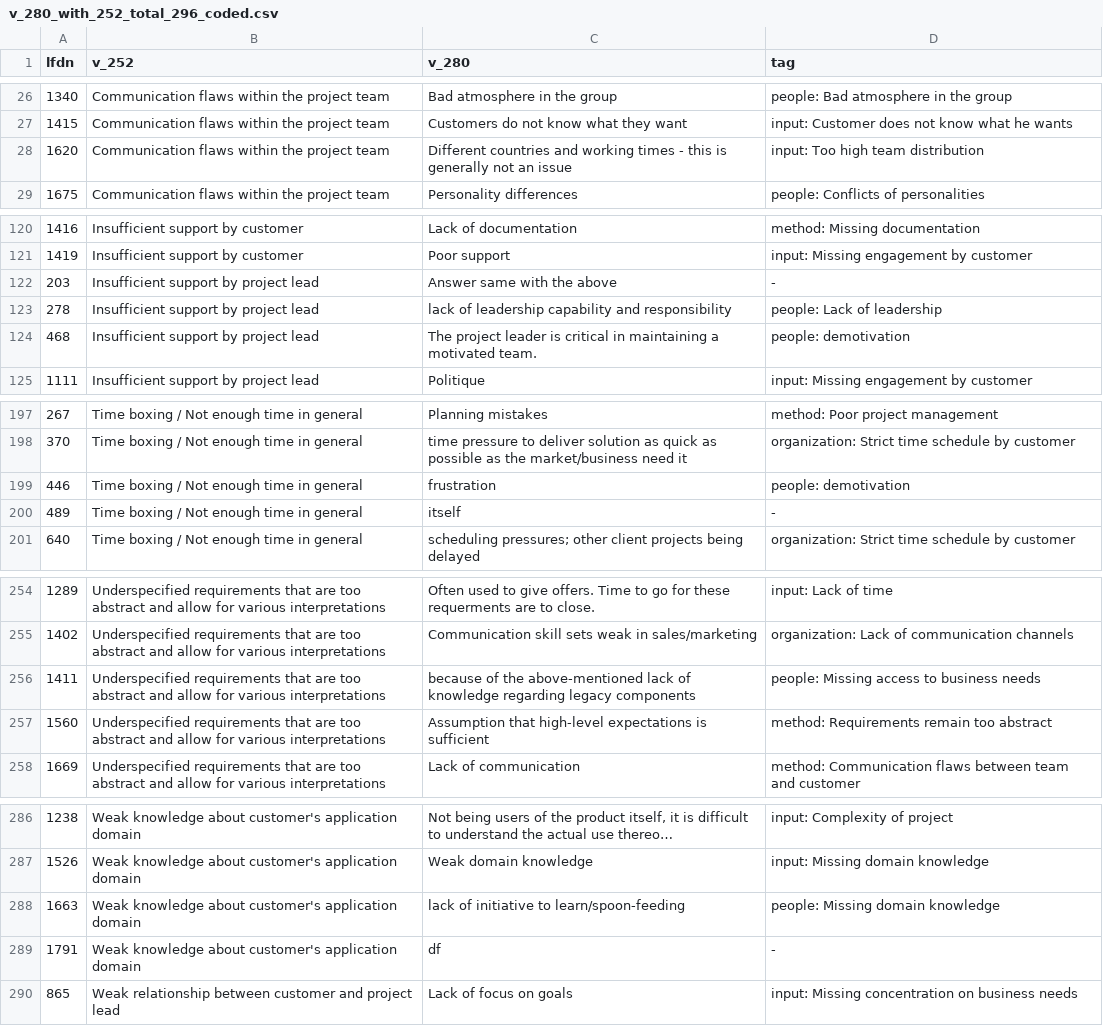
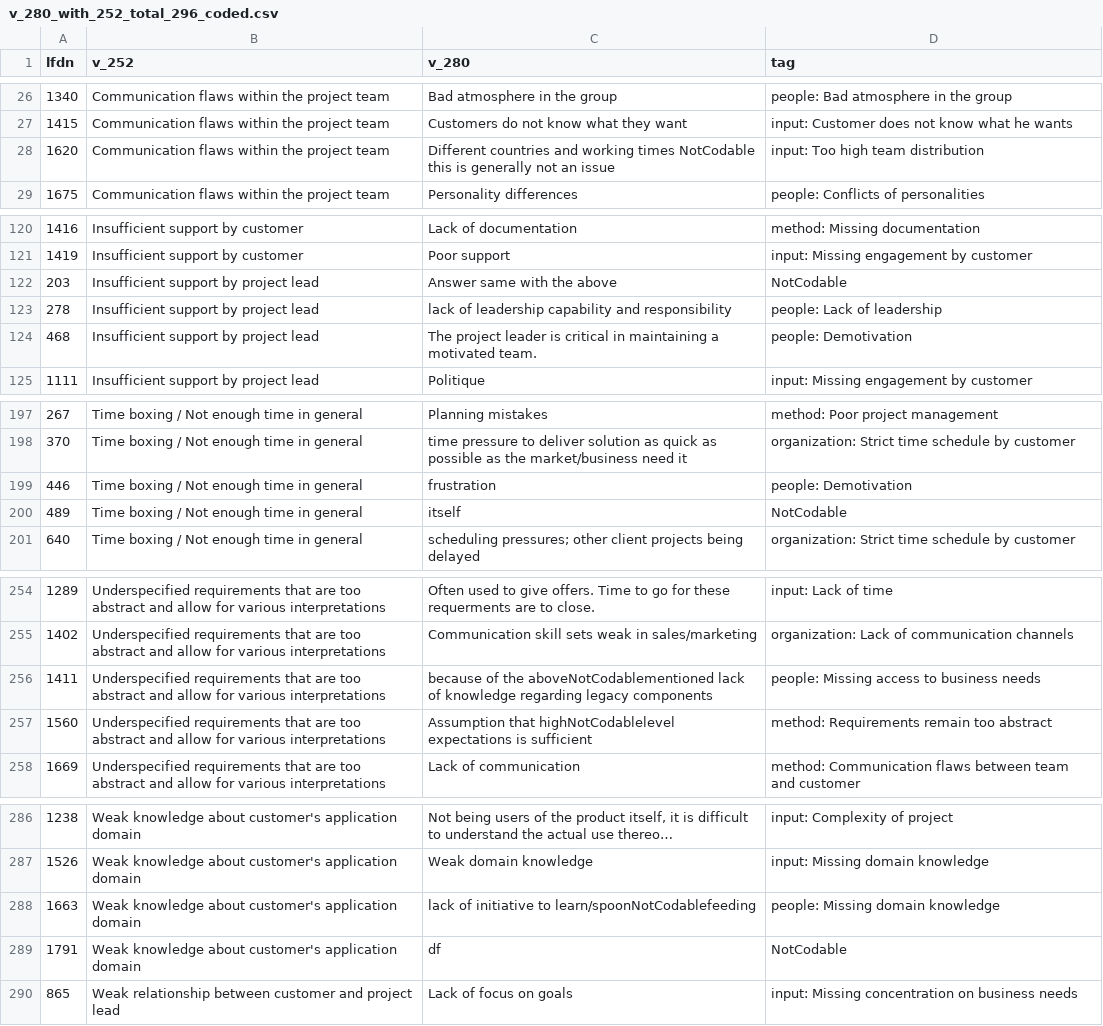
Before and after one commit to NaPiRE/napire2018, a CSV file: data/freetext_coded/validation/v_280_with_252_total_296_coded.csv, drawn as a sheet; only a part is shown, gaps mark what is left out; long unchanged cells end in …; the diff covers the shown part only.

```diff
--- a/data/freetext_coded/validation/v_280_with_252_total_296_coded.csv
+++ b/data/freetext_coded/validation/v_280_with_252_total_296_coded.csv
@@ -27,3 +27,3 @@ lfdn;v_252;v_280;tag
 1415;Communication flaws within the project team;Customers do not know what they want;input: Customer does not know what he wants
-1620;Communication flaws within the project team;Different countries and working times - this is generally not an issue;input: Too high team distribution
+1620;Communication flaws within the project team;Different countries and working times NotCodable this is generally not an issue;input: Too high team distribution
 1675;Communication flaws within the project team;Personality differences;people: Conflicts of personalities
@@ -121,5 +121,5 @@ lfdn;v_252;v_280;tag
 1419;Insufficient support by customer;Poor support;input: Missing engagement by customer
-203;Insufficient support by project lead;Answer same with the above;-
+203;Insufficient support by project lead;Answer same with the above;NotCodable
 278;Insufficient support by project lead;lack of leadership capability and responsibility;people: Lack of leadership
-468;Insufficient support by project lead;The project leader is critical in maintaining a motivated team.;people: demotivation
+468;Insufficient support by project lead;The project leader is critical in maintaining a motivated team.;people: Demotivation
 1111;Insufficient support by project lead;Politique;input: Missing engagement by customer
@@ -198,4 +198,4 @@ lfdn;v_252;v_280;tag
 370;Time boxing / Not enough time in general;time pressure to deliver solution as quick as possible as the market/business need it;organization: Strict time schedule by customer
-446;Time boxing / Not enough time in general;frustration;people: demotivation
-489;Time boxing / Not enough time in general;itself;-
+446;Time boxing / Not enough time in general;frustration;people: Demotivation
+489;Time boxing / Not enough time in general;itself;NotCodable
 640;Time boxing / Not enough time in general;"scheduling pressures; other client projects being delayed";organization: Strict time schedule by customer
@@ -255,4 +255,4 @@ lfdn;v_252;v_280;tag
 1402;Underspecified requirements that are too abstract and allow for various interpretations;Communication skill sets weak in sales/marketing;organization: Lack of communication channels
-1411;Underspecified requirements that are too abstract and allow for various interpretations;because of the above-mentioned lack of knowledge regarding legacy components;people: Missing access to business needs
-1560;Underspecified requirements that are too abstract and allow for various interpretations;Assumption that high-level expectations is sufficient;method: Requirements remain too abstract
+1411;Underspecified requirements that are too abstract and allow for various interpretations;because of the aboveNotCodablementioned lack of knowledge regarding legacy components;people: Missing access to business needs
+1560;Underspecified requirements that are too abstract and allow for various interpretations;Assumption that highNotCodablelevel expectations is sufficient;method: Requirements remain too abstract
 1669;Underspecified requirements that are too abstract and allow for various interpretations;Lack of communication;method: Communication flaws between team and customer
@@ -287,4 +287,4 @@ lfdn;v_252;v_280;tag
 1526;Weak knowledge about customer's application domain;Weak domain knowledge;input: Missing domain knowledge
-1663;Weak knowledge about customer's application domain;lack of initiative to learn/spoon-feeding;people: Missing domain knowledge
-1791;Weak knowledge about customer's application domain;df;-
+1663;Weak knowledge about customer's application domain;lack of initiative to learn/spoonNotCodablefeeding;people: Missing domain knowledge
+1791;Weak knowledge about customer's application domain;df;NotCodable
 865;Weak relationship between customer and project lead;Lack of focus on goals;input: Missing concentration on business needs
```
Also changed, not shown: 42 edited cells elsewhere in this file, 2 other files.
